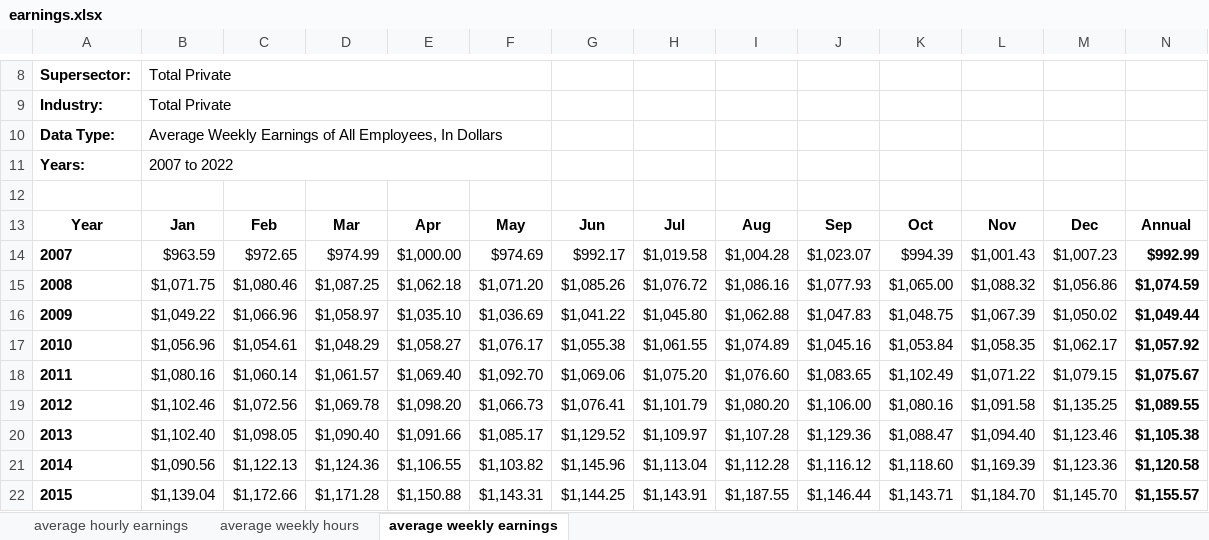
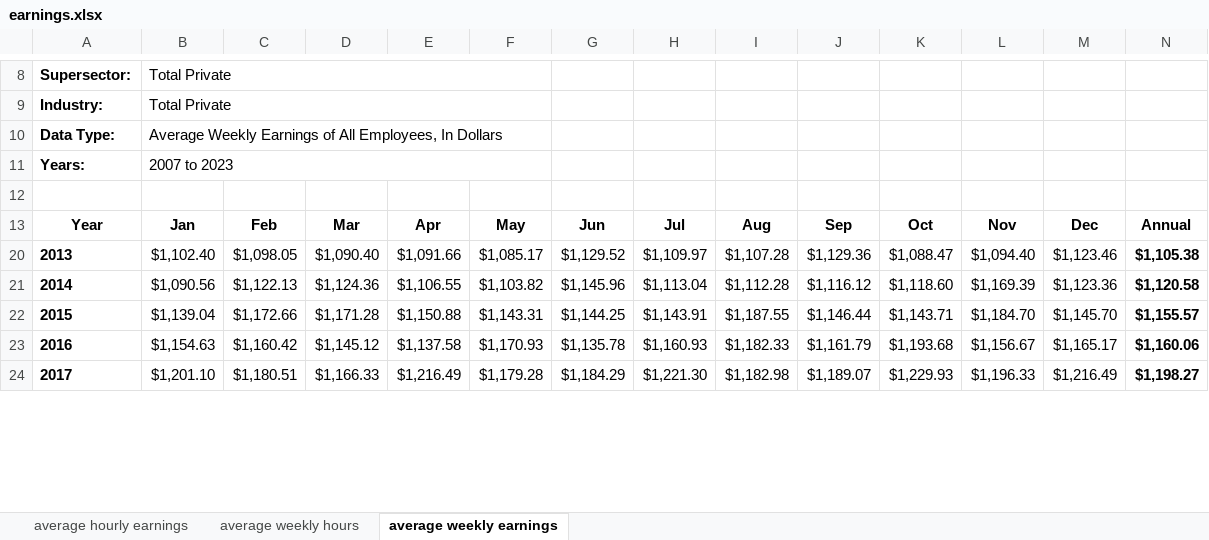
Before and after one commit to thecityny/econ-scraper, an Excel workbook: raw_data/earnings.xlsx, sheet average weekly earnings, drawn as a sheet; only a part is shown, gaps mark what is left out; the shorter side is filled out with more unchanged rows; values as stored, in another font and other column widths than the file's, no borders; removed rows and columns are numbered as before the commit, all else as after; the diff covers the shown part only; the diff names each change by its address in the sheet, - before the commit and + after, or states it on an @@ line.

```diff
--- a/raw_data/earnings.xlsx (sheet average weekly earnings)
+++ b/raw_data/earnings.xlsx (sheet average weekly earnings)
-B11: 2007 to 2022
+B11: 2007 to 2023
@@ row 14 hidden: 2007 | $963.59 | $972.65 | $974.99 | $1,000.00 | $974.69 | $992.17 | $1,019.58 | $1,004.28 | $1,023.07 | $994.39 | $1,001.43 | $1,007.23 | $992.99 @@
@@ row 15 hidden: 2008 | $1,071.75 | $1,080.46 | $1,087.25 | $1,062.18 | $1,071.20 | $1,085.26 | $1,076.72 | $1,086.16 | $1,077.93 | $1,065.00 | $1,088.32 | $1,056.86 | $1,074.59 @@
@@ row 16 hidden: 2009 | $1,049.22 | $1,066.96 | $1,058.97 | $1,035.10 | $1,036.69 | $1,041.22 | $1,045.80 | $1,062.88 | $1,047.83 | $1,048.75 | $1,067.39 | $1,050.02 | $1,049.44 @@
@@ row 17 hidden: 2010 | $1,056.96 | $1,054.61 | $1,048.29 | $1,058.27 | $1,076.17 | $1,055.38 | $1,061.55 | $1,074.89 | $1,045.16 | $1,053.84 | $1,058.35 | $1,062.17 | $1,057.92 @@
@@ row 18 hidden: 2011 | $1,080.16 | $1,060.14 | $1,061.57 | $1,069.40 | $1,092.70 | $1,069.06 | $1,075.20 | $1,076.60 | $1,083.65 | $1,102.49 | $1,071.22 | $1,079.15 | $1,075.67 @@
@@ row 19 hidden: 2012 | $1,102.46 | $1,072.56 | $1,069.78 | $1,098.20 | $1,066.73 | $1,076.41 | $1,101.79 | $1,080.20 | $1,106.00 | $1,080.16 | $1,091.58 | $1,135.25 | $1,089.55 @@
```
Also changed, not shown: 2 added rows, 1 removed row, 3 hidden or unhidden rows and 25 edited cells elsewhere in this sheet, sheet average hourly earnings, sheet average weekly hours, hidden cells, raw_data/jobs_data.xlsx, raw_data/raw_employment_data.xlsx, 8 other files.
